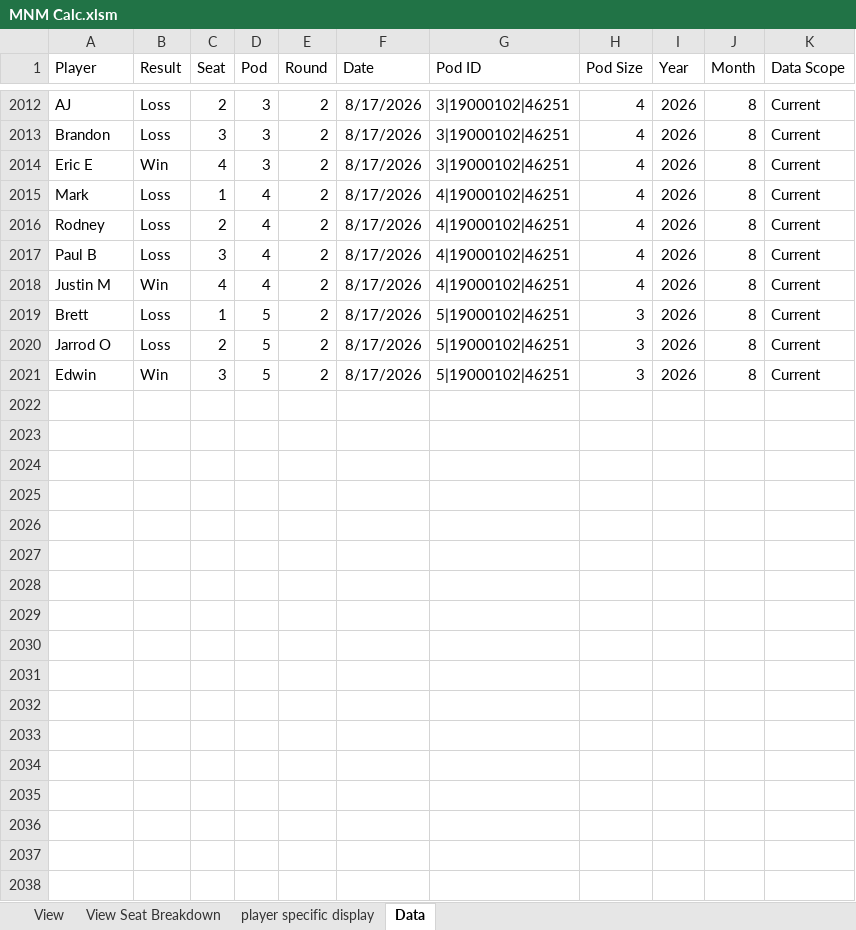
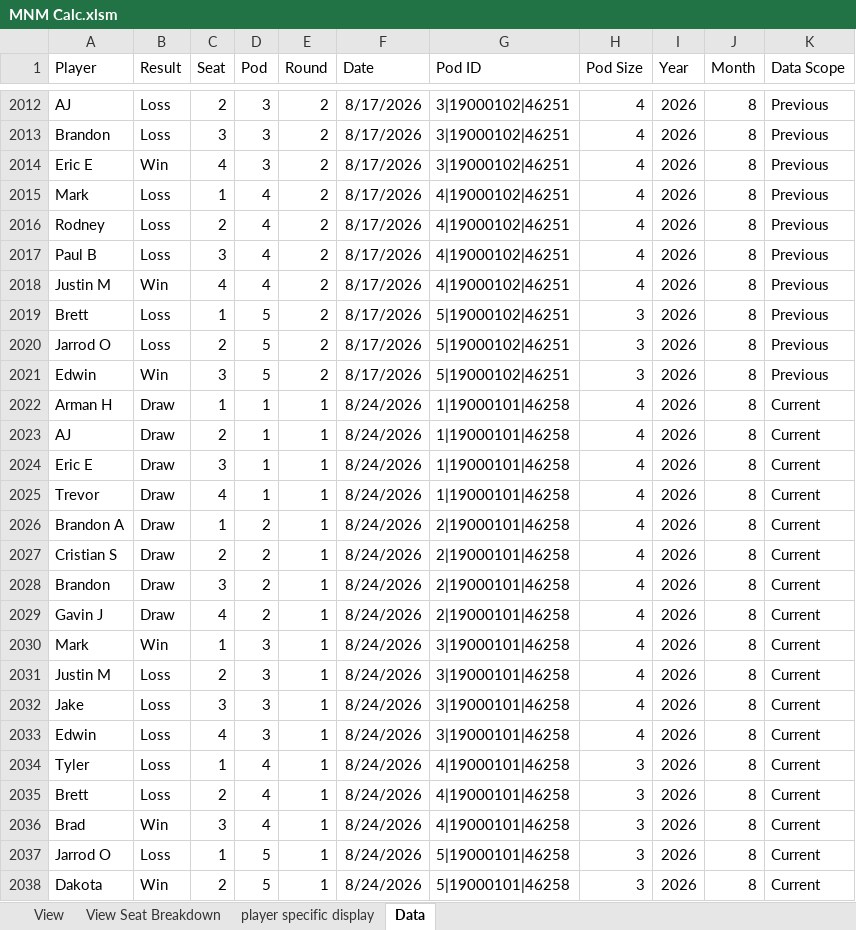
Before and after one commit to GoblinEngineers/Website-for-MNM, an Excel workbook: MNM Calc.xlsm, sheet Data, drawn as a sheet; only a part is shown, gaps mark what is left out; values as stored, in another font and other column widths than the file's, no borders; table styles not drawn; the diff covers the shown part only; the diff names each change by its address in the sheet, - before the commit and + after, or states it on an @@ line.

```diff
--- a/MNM Calc.xlsm (sheet Data)
+++ b/MNM Calc.xlsm (sheet Data)
-K2012:K2021 (Data Scope): Current
+K2012:K2021 (Data Scope): Previous
+row 2022: Arman H | Draw | 1 | 1 | 1 | 8/24/2026 | 1|19000101|46258 | 4 | 2026 | 8 | Current
+row 2023: AJ | Draw | 2 | 1 | 1 | 8/24/2026 | 1|19000101|46258 | 4 | 2026 | 8 | Current
+row 2024: Eric E | Draw | 3 | 1 | 1 | 8/24/2026 | 1|19000101|46258 | 4 | 2026 | 8 | Current
+row 2025: Trevor | Draw | 4 | 1 | 1 | 8/24/2026 | 1|19000101|46258 | 4 | 2026 | 8 | Current
+row 2026: Brandon A | Draw | 1 | 2 | 1 | 8/24/2026 | 2|19000101|46258 | 4 | 2026 | 8 | Current
+row 2027: Cristian S | Draw | 2 | 2 | 1 | 8/24/2026 | 2|19000101|46258 | 4 | 2026 | 8 | Current
+row 2028: Brandon | Draw | 3 | 2 | 1 | 8/24/2026 | 2|19000101|46258 | 4 | 2026 | 8 | Current
+row 2029: Gavin J | Draw | 4 | 2 | 1 | 8/24/2026 | 2|19000101|46258 | 4 | 2026 | 8 | Current
+row 2030: Mark | Win | 1 | 3 | 1 | 8/24/2026 | 3|19000101|46258 | 4 | 2026 | 8 | Current
+row 2031: Justin M | Loss | 2 | 3 | 1 | 8/24/2026 | 3|19000101|46258 | 4 | 2026 | 8 | Current
+row 2032: Jake | Loss | 3 | 3 | 1 | 8/24/2026 | 3|19000101|46258 | 4 | 2026 | 8 | Current
+row 2033: Edwin | Loss | 4 | 3 | 1 | 8/24/2026 | 3|19000101|46258 | 4 | 2026 | 8 | Current
+row 2034: Tyler | Loss | 1 | 4 | 1 | 8/24/2026 | 4|19000101|46258 | 3 | 2026 | 8 | Current
+row 2035: Brett | Loss | 2 | 4 | 1 | 8/24/2026 | 4|19000101|46258 | 3 | 2026 | 8 | Current
+row 2036: Brad | Win | 3 | 4 | 1 | 8/24/2026 | 4|19000101|46258 | 3 | 2026 | 8 | Current
+row 2037: Jarrod O | Loss | 1 | 5 | 1 | 8/24/2026 | 5|19000101|46258 | 3 | 2026 | 8 | Current
+row 2038: Dakota | Win | 2 | 5 | 1 | 8/24/2026 | 5|19000101|46258 | 3 | 2026 | 8 | Current
```
Also changed, not shown: 18 added rows and 27 edited cells elsewhere in this sheet, sheet View, sheet View Seat Breakdown, sheet player specific display, formulas that keep their value, hidden cells.
